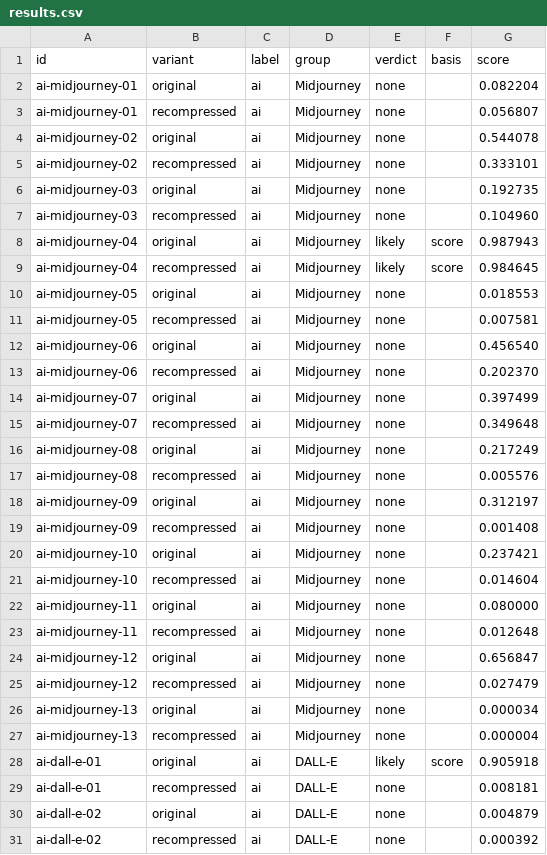
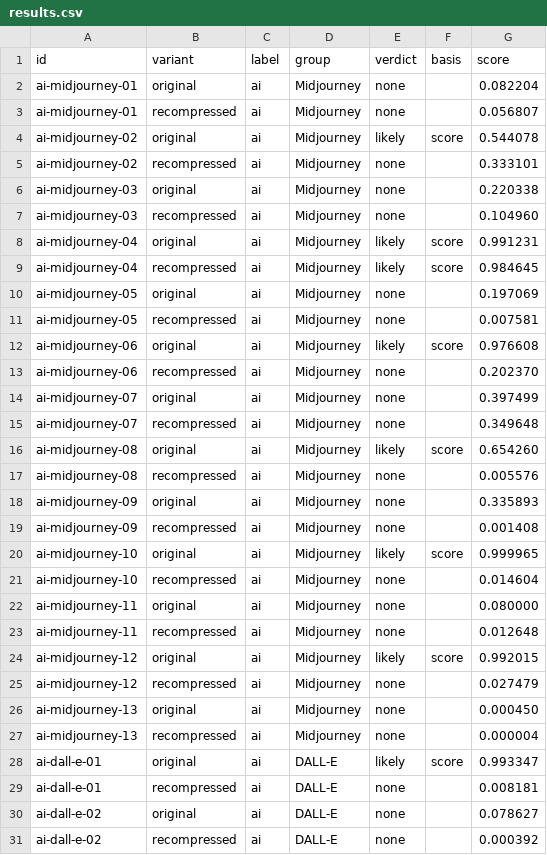
Before and after one commit to JLaFrance3/detector-plugin, a CSV file: extension/eval/results.csv, drawn as a sheet; only a part is shown; the diff covers the shown part only.

```diff
--- a/extension/eval/results.csv
+++ b/extension/eval/results.csv
@@ -3,11 +3,11 @@ ai-midjourney-01,original,ai,Midjourney,none,,0.082204
 ai-midjourney-01,recompressed,ai,Midjourney,none,,0.056807
-ai-midjourney-02,original,ai,Midjourney,none,,0.544078
+ai-midjourney-02,original,ai,Midjourney,likely,score,0.544078
 ai-midjourney-02,recompressed,ai,Midjourney,none,,0.333101
-ai-midjourney-03,original,ai,Midjourney,none,,0.192735
+ai-midjourney-03,original,ai,Midjourney,none,,0.220338
 ai-midjourney-03,recompressed,ai,Midjourney,none,,0.104960
-ai-midjourney-04,original,ai,Midjourney,likely,score,0.987943
+ai-midjourney-04,original,ai,Midjourney,likely,score,0.991231
 ai-midjourney-04,recompressed,ai,Midjourney,likely,score,0.984645
-ai-midjourney-05,original,ai,Midjourney,none,,0.018553
+ai-midjourney-05,original,ai,Midjourney,none,,0.197069
 ai-midjourney-05,recompressed,ai,Midjourney,none,,0.007581
-ai-midjourney-06,original,ai,Midjourney,none,,0.456540
+ai-midjourney-06,original,ai,Midjourney,likely,score,0.976608
 ai-midjourney-06,recompressed,ai,Midjourney,none,,0.202370
@@ -15,7 +15,7 @@ ai-midjourney-07,original,ai,Midjourney,none,,0.397499
 ai-midjourney-07,recompressed,ai,Midjourney,none,,0.349648
-ai-midjourney-08,original,ai,Midjourney,none,,0.217249
+ai-midjourney-08,original,ai,Midjourney,likely,score,0.654260
 ai-midjourney-08,recompressed,ai,Midjourney,none,,0.005576
-ai-midjourney-09,original,ai,Midjourney,none,,0.312197
+ai-midjourney-09,original,ai,Midjourney,none,,0.335893
 ai-midjourney-09,recompressed,ai,Midjourney,none,,0.001408
-ai-midjourney-10,original,ai,Midjourney,none,,0.237421
+ai-midjourney-10,original,ai,Midjourney,likely,score,0.999965
 ai-midjourney-10,recompressed,ai,Midjourney,none,,0.014604
@@ -23,9 +23,9 @@ ai-midjourney-11,original,ai,Midjourney,none,,0.080000
 ai-midjourney-11,recompressed,ai,Midjourney,none,,0.012648
-ai-midjourney-12,original,ai,Midjourney,none,,0.656847
+ai-midjourney-12,original,ai,Midjourney,likely,score,0.992015
 ai-midjourney-12,recompressed,ai,Midjourney,none,,0.027479
-ai-midjourney-13,original,ai,Midjourney,none,,0.000034
+ai-midjourney-13,original,ai,Midjourney,none,,0.000450
 ai-midjourney-13,recompressed,ai,Midjourney,none,,0.000004
-ai-dall-e-01,original,ai,DALL-E,likely,score,0.905918
+ai-dall-e-01,original,ai,DALL-E,likely,score,0.993347
 ai-dall-e-01,recompressed,ai,DALL-E,none,,0.008181
-ai-dall-e-02,original,ai,DALL-E,none,,0.004879
+ai-dall-e-02,original,ai,DALL-E,none,,0.078627
 ai-dall-e-02,recompressed,ai,DALL-E,none,,0.000392
```
Also changed, not shown: 83 edited cells elsewhere in this file, 9 other files.
